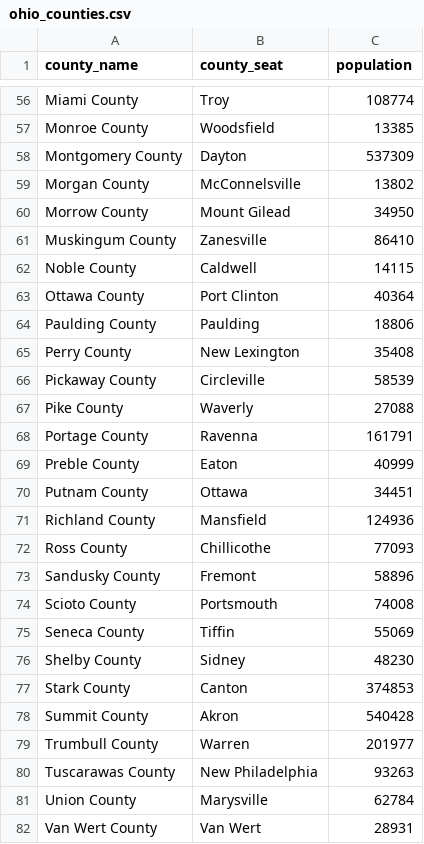
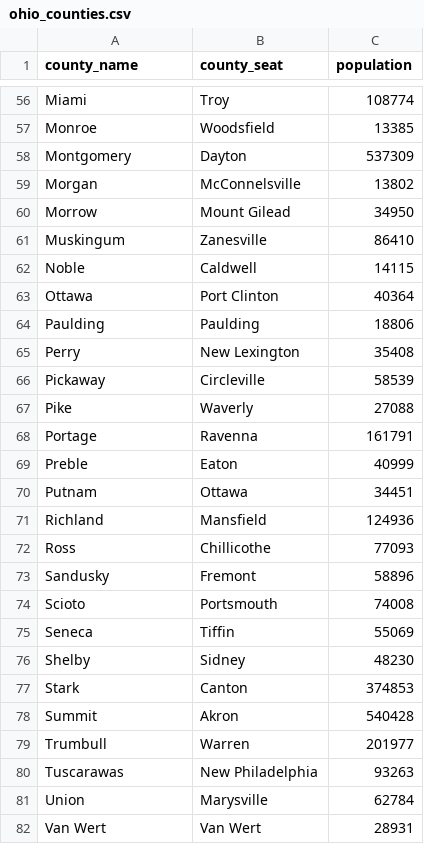
Before and after one commit to emekdahl/assignment_three_algorithmic_redistricting, a CSV file: ohio_counties.csv, drawn as a sheet; only a part is shown, gaps mark what is left out; the diff covers the shown part only; the diff names each change by its address in the sheet, - before the commit and + after, or states it on an @@ line.

Commit message:
clean county pop data

```diff
--- a/ohio_counties.csv
+++ b/ohio_counties.csv
-A56 (county_name): Miami County
+A56 (county_name): Miami
-A57 (county_name): Monroe County
+A57 (county_name): Monroe
-A58 (county_name): Montgomery County
+A58 (county_name): Montgomery
-A59 (county_name): Morgan County
+A59 (county_name): Morgan
-A60 (county_name): Morrow County
+A60 (county_name): Morrow
-A61 (county_name): Muskingum County
+A61 (county_name): Muskingum
-A62 (county_name): Noble County
+A62 (county_name): Noble
-A63 (county_name): Ottawa County
+A63 (county_name): Ottawa
-A64 (county_name): Paulding County
+A64 (county_name): Paulding
-A65 (county_name): Perry County
+A65 (county_name): Perry
-A66 (county_name): Pickaway County
+A66 (county_name): Pickaway
-A67 (county_name): Pike County
+A67 (county_name): Pike
-A68 (county_name): Portage County
+A68 (county_name): Portage
-A69 (county_name): Preble County
+A69 (county_name): Preble
-A70 (county_name): Putnam County
+A70 (county_name): Putnam
-A71 (county_name): Richland County
+A71 (county_name): Richland
-A72 (county_name): Ross County
+A72 (county_name): Ross
-A73 (county_name): Sandusky County
+A73 (county_name): Sandusky
-A74 (county_name): Scioto County
+A74 (county_name): Scioto
-A75 (county_name): Seneca County
+A75 (county_name): Seneca
-A76 (county_name): Shelby County
+A76 (county_name): Shelby
-A77 (county_name): Stark County
+A77 (county_name): Stark
-A78 (county_name): Summit County
+A78 (county_name): Summit
-A79 (county_name): Trumbull County
+A79 (county_name): Trumbull
-A80 (county_name): Tuscarawas County
+A80 (county_name): Tuscarawas
-A81 (county_name): Union County
+A81 (county_name): Union
-A82 (county_name): Van Wert County
+A82 (county_name): Van Wert
```
Also changed, not shown: 61 edited cells elsewhere in this file.
